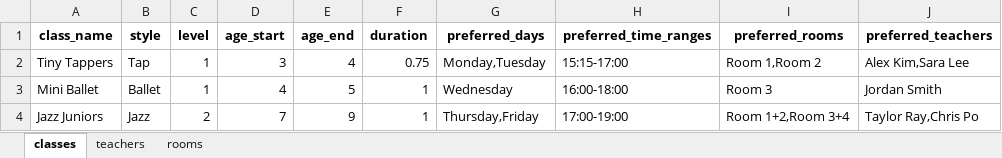
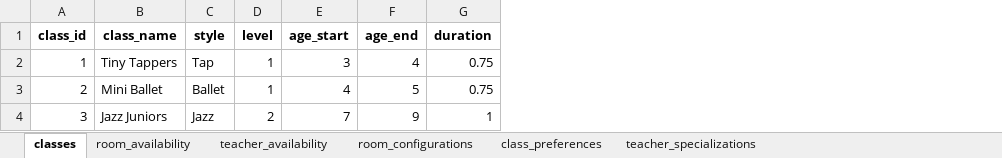
Before and after one commit to shonlittle/studio-schedule, an Excel workbook: data/schedule-template.xlsx, sheet classes, drawn as a sheet; values as stored, in another font and other column widths than the file's, no borders; removed rows and columns are numbered as before the commit, all else as after; the diff names each change by its address in the sheet, - before the commit and + after, or states it on an @@ line.

```diff
--- a/data/schedule-template.xlsx (sheet classes)
+++ b/data/schedule-template.xlsx (sheet classes)
-sheet tab: teachers
+sheet tab: room_availability
-sheet tab: rooms
+sheet tab: teacher_availability
+sheet tab: room_configurations
+sheet tab: class_preferences
+sheet tab: teacher_specializations
+column A (class_id), rows 2-4: 1 | 2 | 3
-column G (preferred_days), rows 2-4: Monday,Tuesday | Wednesday | Thursday,Friday
-column H (preferred_time_ranges), rows 2-4: 15:15-17:00 | 16:00-18:00 | 17:00-19:00
-column I (preferred_rooms), rows 2-4: Room 1,Room 2 | Room 3 | Room 1+2,Room 3+4
-column J (preferred_teachers), rows 2-4: Alex Kim,Sara Lee | Jordan Smith | Taylor Ray,Chris Po
-G3 (duration): 1
+G3 (duration): 0.75
```
Also changed, not shown: sheet room_availability, sheet teacher_availability, 1 other file.
